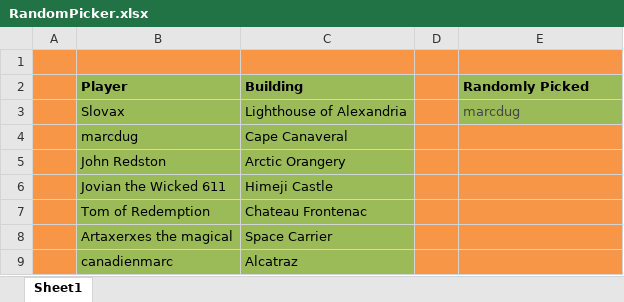
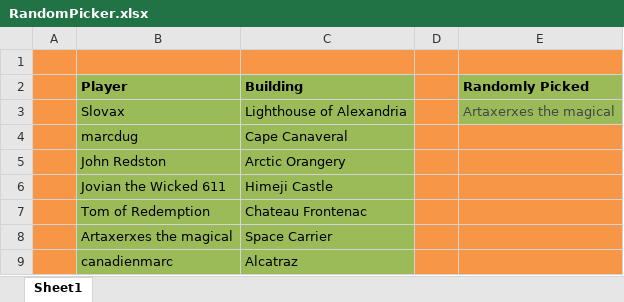
Before and after one commit to LazarusLottery/LazarusLottery.github.io, an Excel workbook: RandomPicker.xlsx, sheet Sheet1, drawn as a sheet; values as stored, in another font and other column widths than the file's, no borders; the diff names each change by its address in the sheet, - before the commit and + after, or states it on an @@ line.

```diff
--- a/RandomPicker.xlsx (sheet Sheet1)
+++ b/RandomPicker.xlsx (sheet Sheet1)
-E3 (Randomly Picked): marcdug
+E3 (Randomly Picked): Artaxerxes the magical
```
Also changed, not shown: 2 other files.
